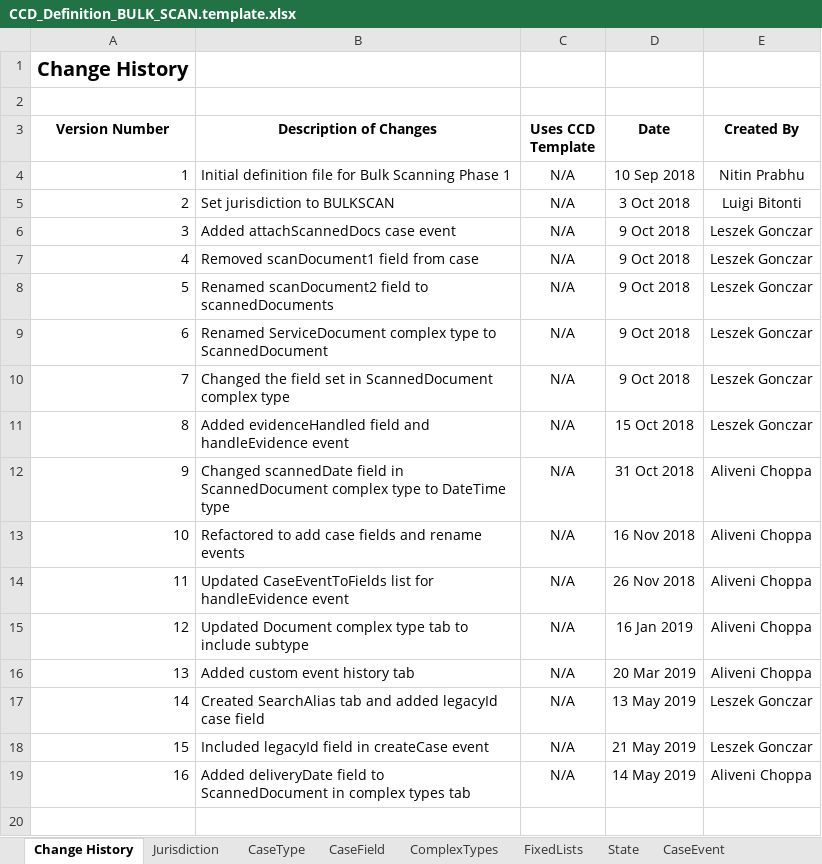
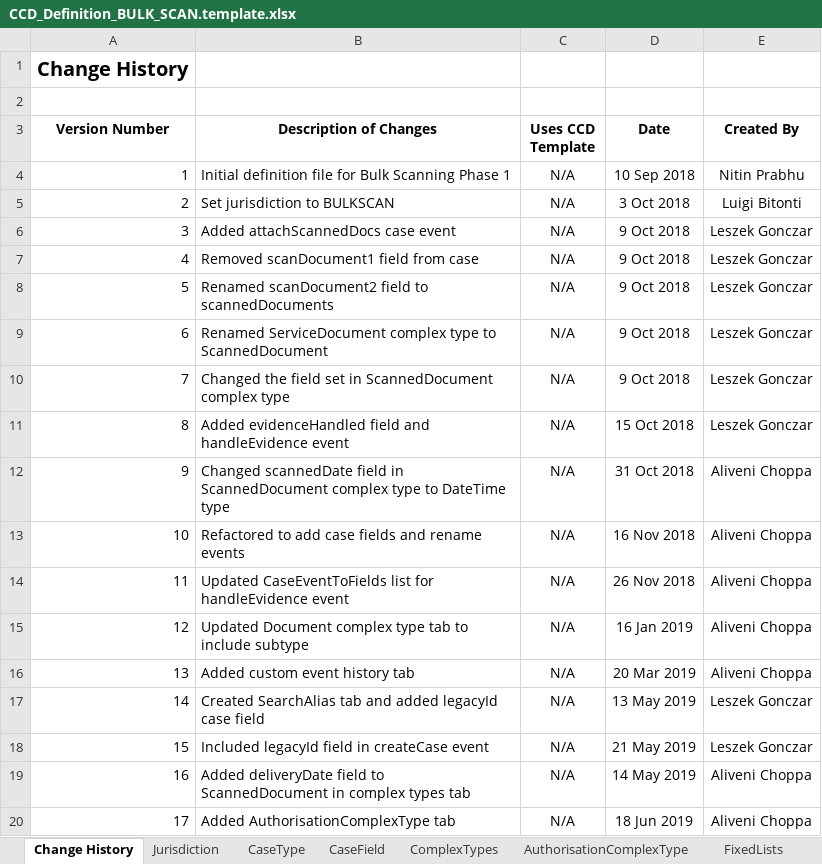
Before and after one commit to msl8r/bulk-scan-shared-infrastructure, an Excel workbook: docker/ccd-definition-import/data/CCD_Definition_BULK_SCAN.template.xlsx, sheet Change History, drawn as a sheet; values as stored, in another font and other column widths than the file's, no borders; the diff names each change by its address in the sheet, - before the commit and + after, or states it on an @@ line.

Commit message:
Add AuthorisationCaseType tab to bulkscan ccd definitions (#119)

```diff
--- a/docker/ccd-definition-import/data/CCD_Definition_BULK_SCAN.template.xlsx (sheet Change History)
+++ b/docker/ccd-definition-import/data/CCD_Definition_BULK_SCAN.template.xlsx (sheet Change History)
+sheet tab: AuthorisationComplexType
+row 20: 17 | Added AuthorisationComplexType tab | N/A | 18 Jun 2019 | Aliveni Choppa
```
Also changed, not shown: docker/ccd-definition-import/data/CCD_Definition_Exception_Record.template.xlsx.
